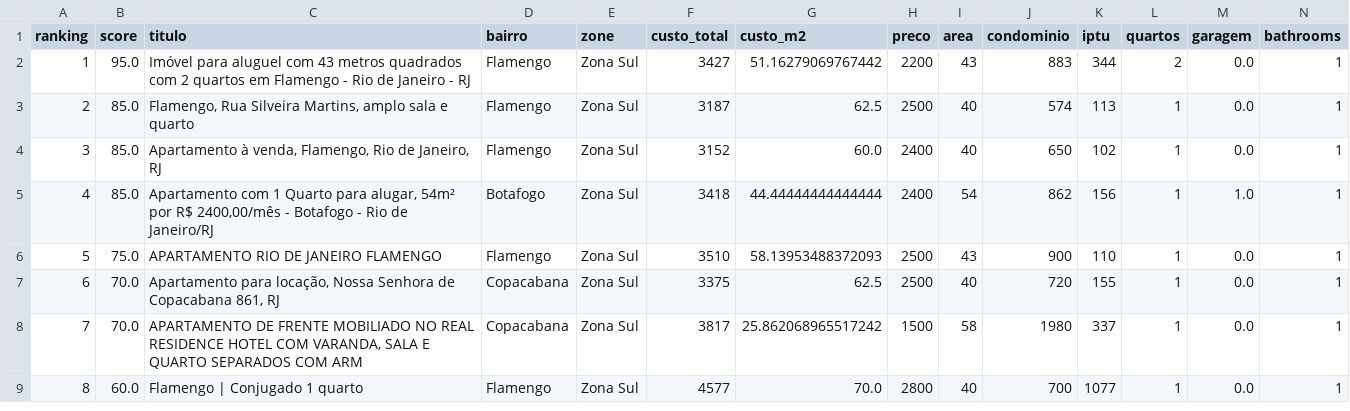
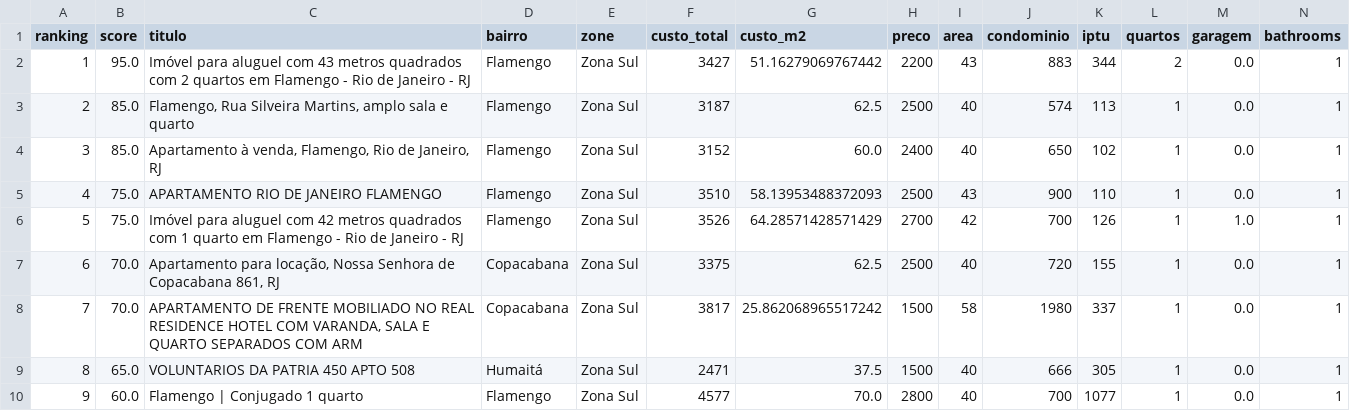
Before and after one commit to DboechatM/RentHunter, a CSV file: data/zap/top/top10.csv, drawn as a sheet; only a part is shown; removed rows and columns are numbered as before the commit, all else as after; rows hold the shown columns only; the diff names each change by its address in the sheet, - before the commit and + after, or states it on an @@ line.

```diff
--- a/data/zap/top/top10.csv
+++ b/data/zap/top/top10.csv
-row 5: 4 | 85.0 | Apartamento com 1 Quarto para alugar, 54m² por R$ 2400,00/mês - Botafogo - Rio de Janeiro/RJ | Botafogo | Zona Sul | 3418 | 44.44444444444444 | 2400 | 54 | 862 | 156 | 1 | 1.0 | 1
@@ column A (ranking) renumbered from row 5 down @@
+row 6: 5 | 75.0 | Imóvel para aluguel com 42 metros quadrados com 1 quarto em Flamengo - Rio de Janeiro - RJ | Flamengo | Zona Sul | 3526 | 64.28571428571429 | 2700 | 42 | 700 | 126 | 1 | 1.0 | 1
+row 9: 8 | 65.0 | VOLUNTARIOS DA PATRIA 450 APTO 508 | Humaitá | Zona Sul | 2471 | 37.5 | 1500 | 40 | 666 | 305 | 1 | 0.0 | 1
```
Also changed, not shown: data/olx/top/top10.csv, 6 other files.
